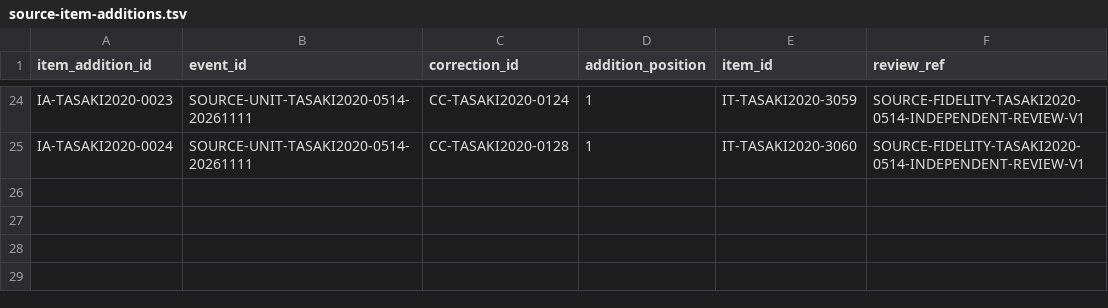
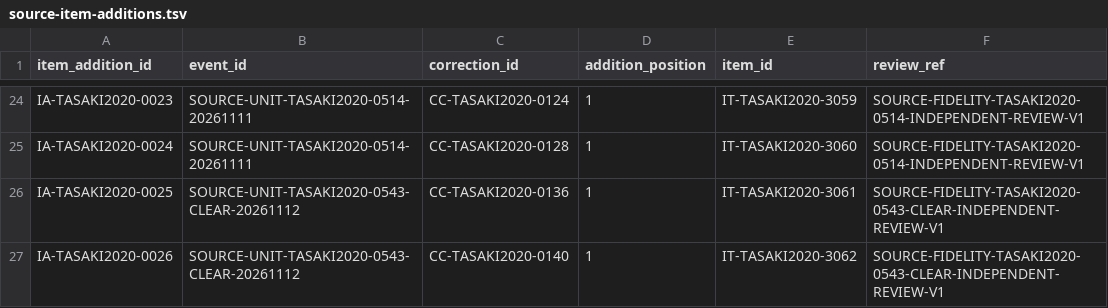
Before and after one commit to phasetr/lattice-system, a TSV file: registry/source-item-additions.tsv, drawn as a sheet; only a part is shown, gaps mark what is left out; the diff names each change by its address in the sheet, - before the commit and + after, or states it on an @@ line.

```diff
--- a/registry/source-item-additions.tsv
+++ b/registry/source-item-additions.tsv
+row 26: IA-TASAKI2020-0025 | SOURCE-UNIT-TASAKI2020-0543-CLEAR-20261112 | CC-TASAKI2020-0136 | 1 | IT-TASAKI2020-3061 | SOURCE-FIDELITY-TASAKI2020-0543-CLEAR-INDEPENDENT-REVIEW-V1
+row 27: IA-TASAKI2020-0026 | SOURCE-UNIT-TASAKI2020-0543-CLEAR-20261112 | CC-TASAKI2020-0140 | 1 | IT-TASAKI2020-3062 | SOURCE-FIDELITY-TASAKI2020-0543-CLEAR-INDEPENDENT-REVIEW-V1
```
Also changed, not shown: registry/claim-content-amendments.tsv, registry/claim-corrections.tsv, 16 other files.
